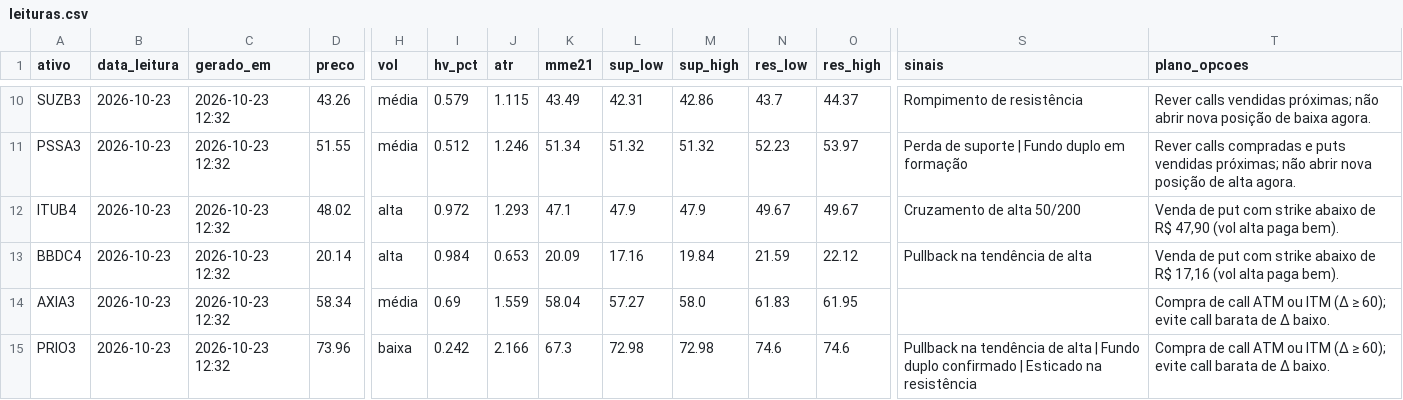
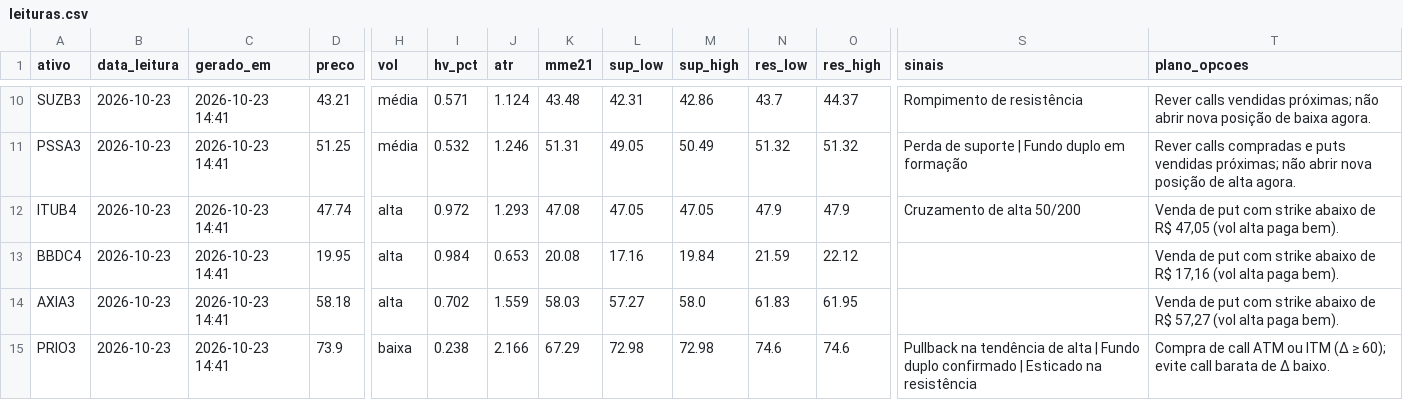
Before and after one commit to DCS1986/PAINEL-ARBITRAGEM, a CSV file: radar_tecnico/radar/leituras.csv, drawn as a sheet; only a part is shown, gaps mark what is left out; the diff covers the shown part only; the diff names each change by its address in the sheet, - before the commit and + after, or states it on an @@ line.

```diff
--- a/radar_tecnico/radar/leituras.csv
+++ b/radar_tecnico/radar/leituras.csv
-C10:C15 (gerado_em): 2026-10-23 12:32
+C10:C15 (gerado_em): 2026-10-23 14:41
-D10 (preco): 43.26
+D10 (preco): 43.21
-I10 (hv_pct): 0.579
+I10 (hv_pct): 0.571
-J10 (atr): 1.115
+J10 (atr): 1.124
-K10 (mme21): 43.49
+K10 (mme21): 43.48
-D11 (preco): 51.55
+D11 (preco): 51.25
-I11 (hv_pct): 0.512
+I11 (hv_pct): 0.532
-K11 (mme21): 51.34
+K11 (mme21): 51.31
-L11 (sup_low): 51.32
+L11 (sup_low): 49.05
-M11 (sup_high): 51.32
+M11 (sup_high): 50.49
-N11 (res_low): 52.23
+N11 (res_low): 51.32
-O11 (res_high): 53.97
+O11 (res_high): 51.32
-D12 (preco): 48.02
+D12 (preco): 47.74
-K12 (mme21): 47.1
+K12 (mme21): 47.08
-L12 (sup_low): 47.9
+L12 (sup_low): 47.05
-M12 (sup_high): 47.9
+M12 (sup_high): 47.05
-N12 (res_low): 49.67
+N12 (res_low): 47.9
-O12 (res_high): 49.67
+O12 (res_high): 47.9
-T12 (plano_opcoes): …de R$ 47,90 (vol alta…
+T12 (plano_opcoes): …de R$ 47,05 (vol alta…
-D13 (preco): 20.14
+D13 (preco): 19.95
-K13 (mme21): 20.09
+K13 (mme21): 20.08
-S13 (sinais): Pullback na tendência de alta
+S13 (sinais): (empty)
-D14 (preco): 58.34
+D14 (preco): 58.18
-H14 (vol): média
+H14 (vol): alta
-I14 (hv_pct): 0.69
+I14 (hv_pct): 0.702
-K14 (mme21): 58.04
+K14 (mme21): 58.03
-T14 (plano_opcoes): Compra de call ATM ou ITM (Δ ≥ 60); evite call barata de Δ baixo.
+T14 (plano_opcoes): Venda de put com strike abaixo de R$ 57,27 (vol alta paga bem).
-D15 (preco): 73.96
+D15 (preco): 73.9
-I15 (hv_pct): 0.242
+I15 (hv_pct): 0.238
-K15 (mme21): 67.3
+K15 (mme21): 67.29
```
Also changed, not shown: 37 edited cells elsewhere in this file.
